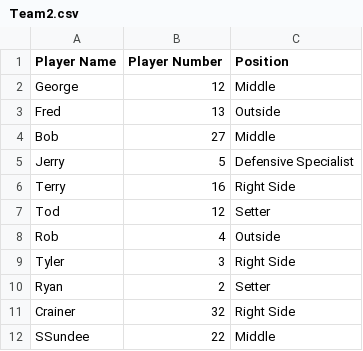
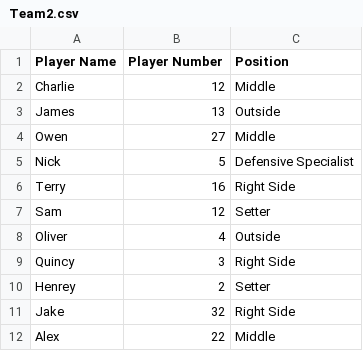
Before and after one commit to roobtj11/Volleyball-Basketball-and-Tennis-project1, a CSV file: Volleyball/Rosters/Team2.csv, drawn as a sheet.

Commit message:
Working Roster Pull!!!!!!!!!!!!!

```diff
--- a/Volleyball/Rosters/Team2.csv
+++ b/Volleyball/Rosters/Team2.csv
@@ -1,12 +1,12 @@
 Player Name,Player Number,Position
-George,12,Middle
-Fred,13,Outside
-Bob,27,Middle
-Jerry,5,Defensive Specialist
+Charlie,12,Middle
+James,13,Outside
+Owen,27,Middle
+Nick,5,Defensive Specialist
 Terry,16,Right Side
-Tod,12,Setter
-Rob,4,Outside
-Tyler,3,Right Side
-Ryan,2,Setter
-Crainer,32,Right Side
-SSundee,22,Middle
+Sam,12,Setter
+Oliver,4,Outside
+Quincy,3,Right Side
+Henrey,2,Setter
+Jake,32,Right Side
+Alex,22,Middle
```
Also changed, not shown: 1 other file.
